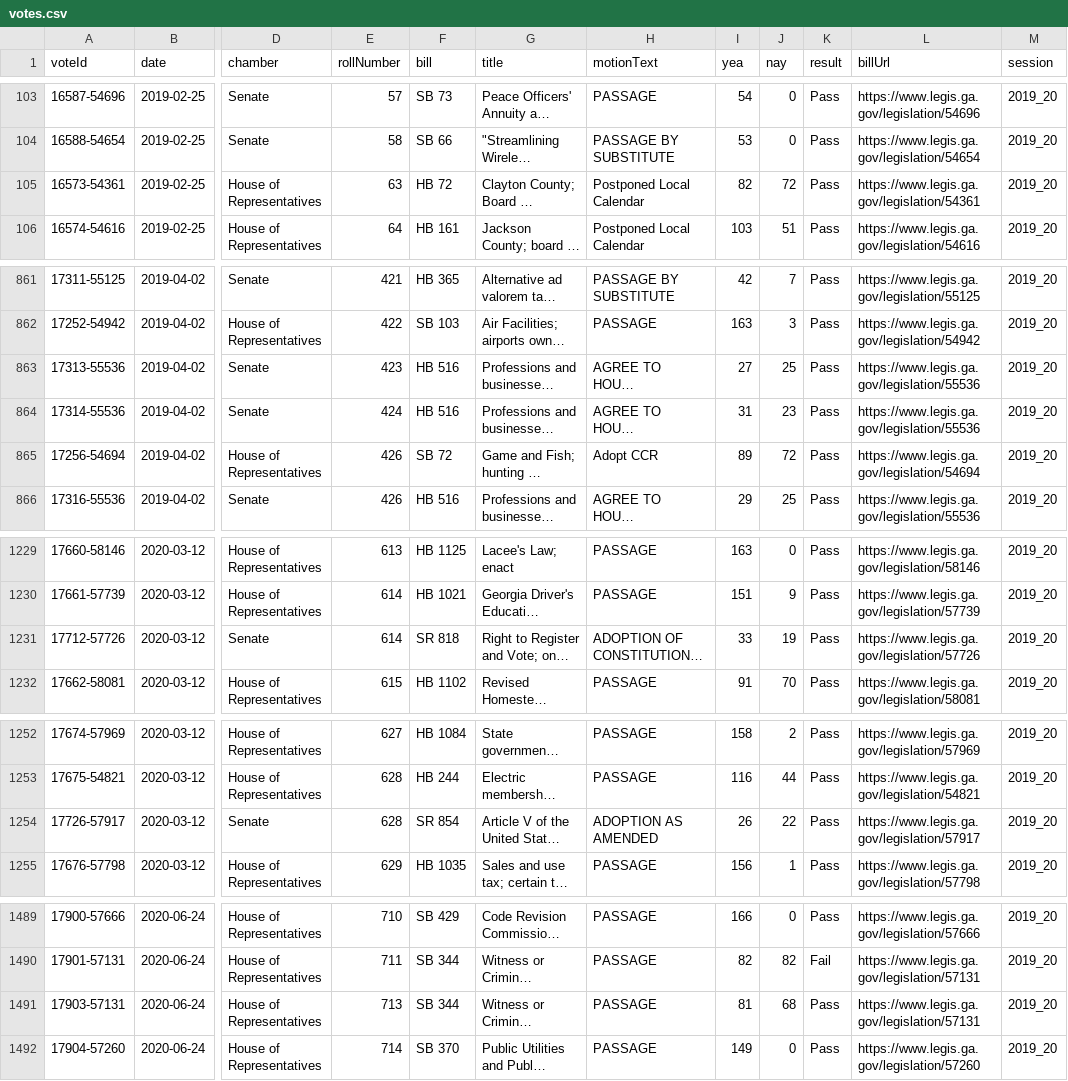
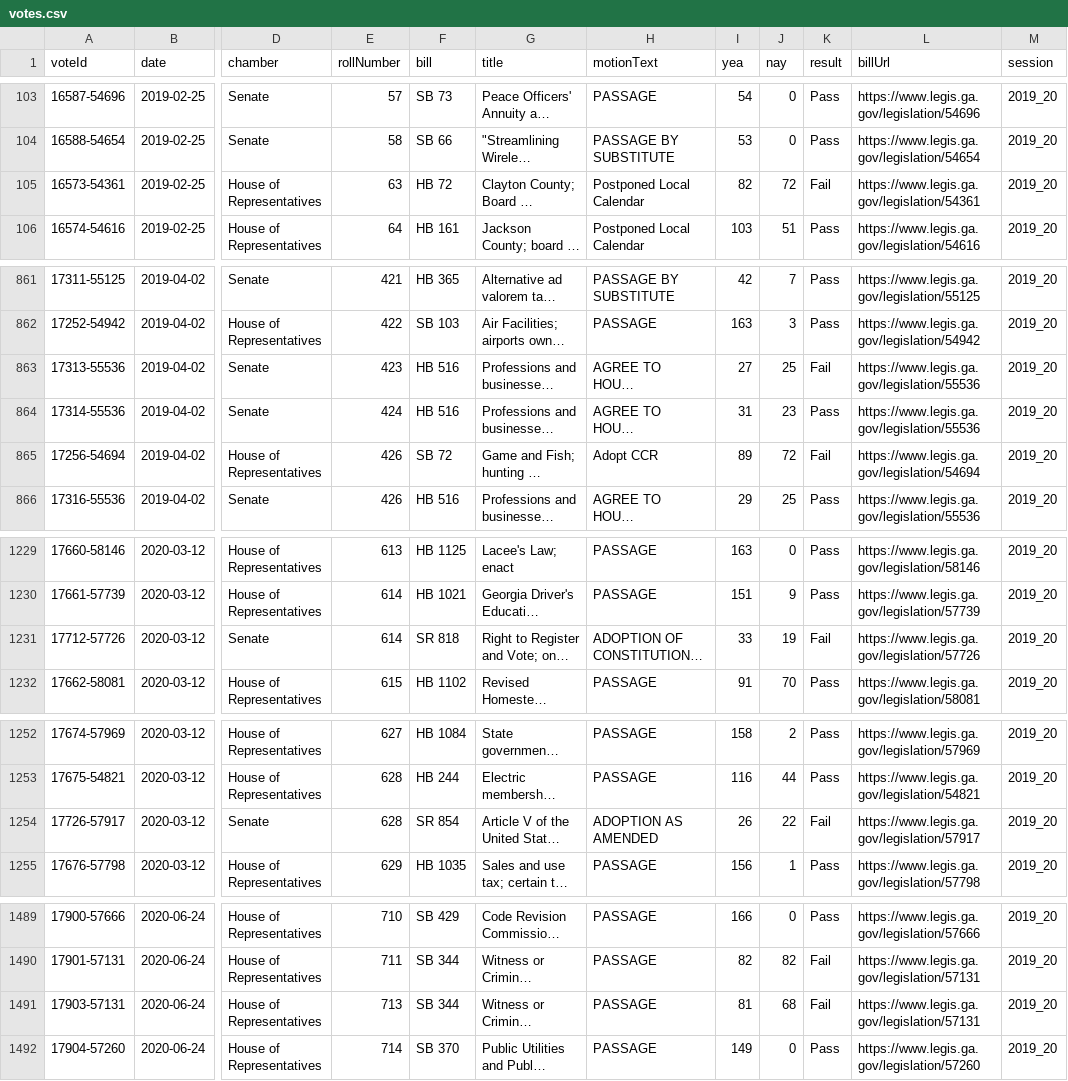
Before and after one commit to Votega/ga-legislators, a CSV file: sessions/2019-2020/votes.csv, drawn as a sheet; only a part is shown, gaps mark what is left out; long unchanged cells end in …; the diff covers the shown part only; the diff names each change by its address in the sheet, - before the commit and + after, or states it on an @@ line.

Commit message:
Publish sessions/2019-2020/votes.csv from votega.org

```diff
--- a/sessions/2019-2020/votes.csv
+++ b/sessions/2019-2020/votes.csv
-K105 (result): Pass
+K105 (result): Fail
-K863 (result): Pass
+K863 (result): Fail
-K865 (result): Pass
+K865 (result): Fail
-K1231 (result): Pass
+K1231 (result): Fail
-K1254 (result): Pass
+K1254 (result): Fail
-K1491 (result): Pass
+K1491 (result): Fail
```
Also changed, not shown: 2 edited cells elsewhere in this file.
